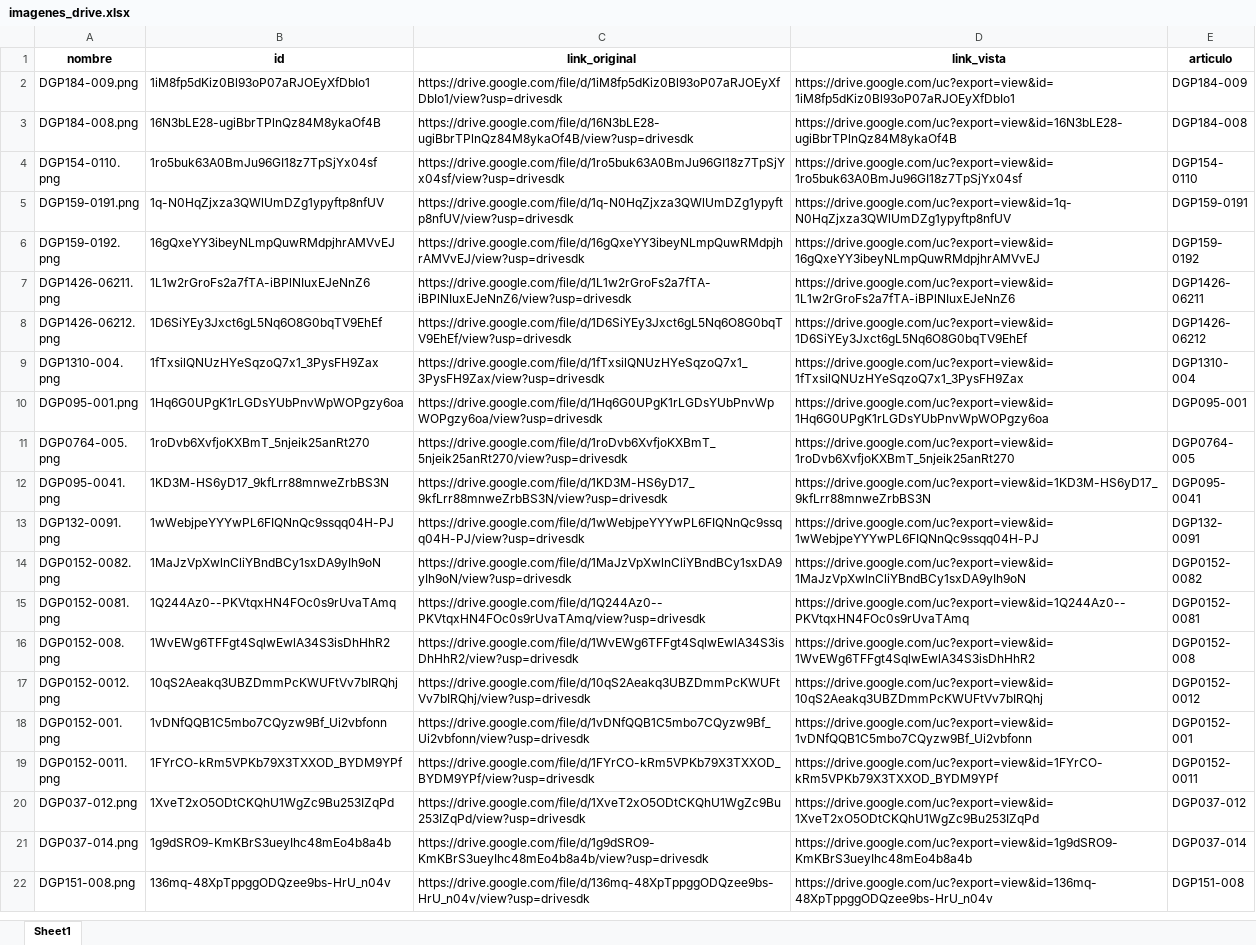
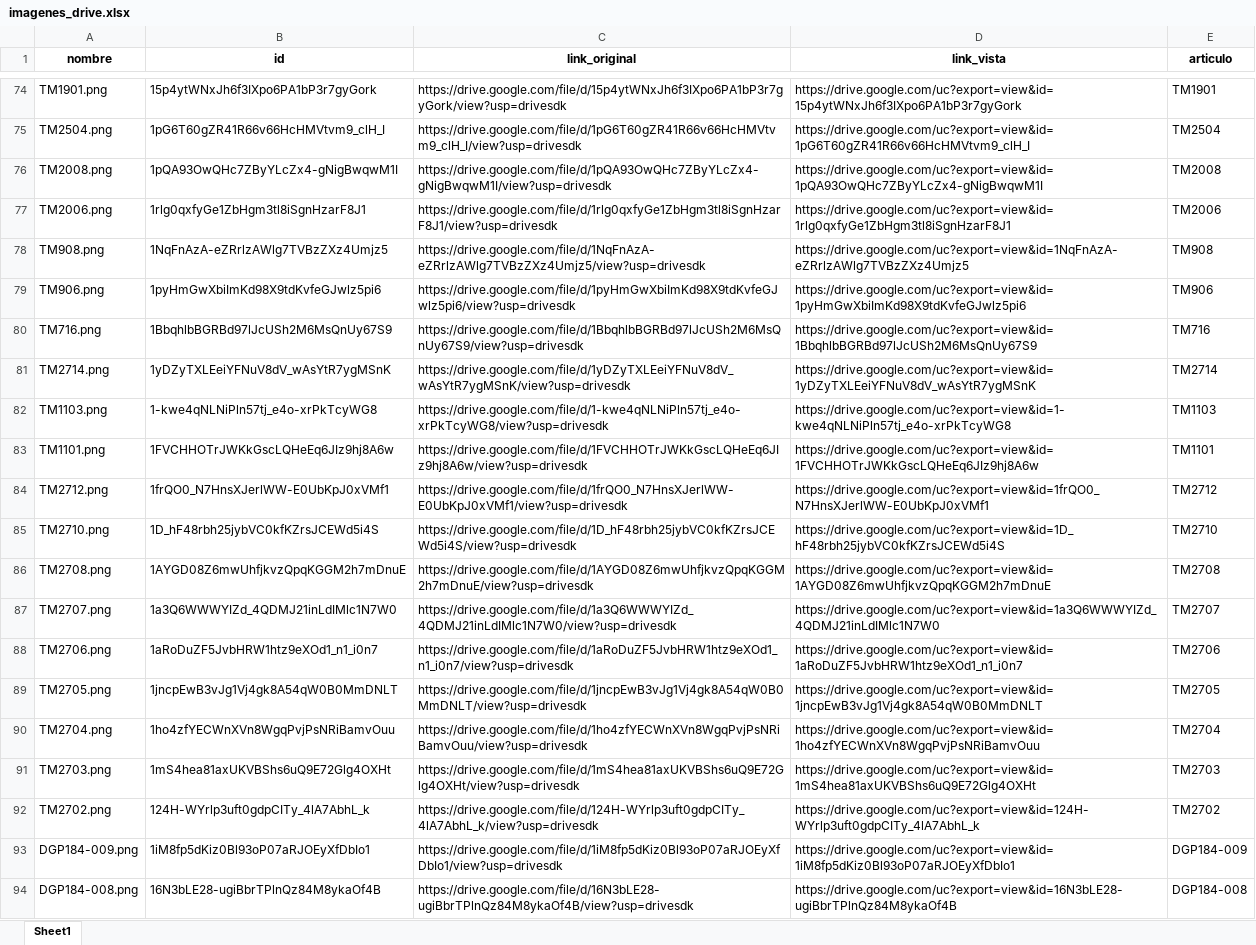
Before and after one commit to ferremax-cat/pinterest-f, an Excel workbook: imagenes_drive.xlsx, sheet Sheet1, drawn as a sheet; only a part is shown, gaps mark what is left out; the shorter side is filled out with more unchanged rows; values as stored, in another font and other column widths than the file's, no borders; the diff covers the shown part only; the diff names each change by its address in the sheet, - before the commit and + after, or states it on an @@ line.

Commit message:
actualice precios, subi imagenes de cod tor(tornillos)

```diff
--- a/imagenes_drive.xlsx (sheet Sheet1)
+++ b/imagenes_drive.xlsx (sheet Sheet1)
+row 74: TM1901.png | 15p4ytWNxJh6f3IXpo6PA1bP3r7gyGork | https://drive.google.com/file/d/15p4ytWNxJh6f3IXpo6PA1bP3r7gyGork/view?usp=drivesdk | https://drive.google.com/uc?export=view&id=15p4ytWNxJh6f3IXpo6PA1bP3r7gyGork | TM1901
+row 75: TM2504.png | 1pG6T60gZR41R66v66HcHMVtvm9_clH_I | https://drive.google.com/file/d/1pG6T60gZR41R66v66HcHMVtvm9_clH_I/view?usp=drivesdk | https://drive.google.com/uc?export=view&id=1pG6T60gZR41R66v66HcHMVtvm9_clH_I | TM2504
+row 76: TM2008.png | 1pQA93OwQHc7ZByYLcZx4-gNigBwqwM1I | https://drive.google.com/file/d/1pQA93OwQHc7ZByYLcZx4-gNigBwqwM1I/view?usp=drivesdk | https://drive.google.com/uc?export=view&id=1pQA93OwQHc7ZByYLcZx4-gNigBwqwM1I | TM2008
+row 77: TM2006.png | 1rlg0qxfyGe1ZbHgm3tl8iSgnHzarF8J1 | https://drive.google.com/file/d/1rlg0qxfyGe1ZbHgm3tl8iSgnHzarF8J1/view?usp=drivesdk | https://drive.google.com/uc?export=view&id=1rlg0qxfyGe1ZbHgm3tl8iSgnHzarF8J1 | TM2006
+row 78: TM908.png | 1NqFnAzA-eZRrlzAWlg7TVBzZXz4Umjz5 | https://drive.google.com/file/d/1NqFnAzA-eZRrlzAWlg7TVBzZXz4Umjz5/view?usp=drivesdk | https://drive.google.com/uc?export=view&id=1NqFnAzA-eZRrlzAWlg7TVBzZXz4Umjz5 | TM908
+row 79: TM906.png | 1pyHmGwXbiImKd98X9tdKvfeGJwlz5pi6 | https://drive.google.com/file/d/1pyHmGwXbiImKd98X9tdKvfeGJwlz5pi6/view?usp=drivesdk | https://drive.google.com/uc?export=view&id=1pyHmGwXbiImKd98X9tdKvfeGJwlz5pi6 | TM906
+row 80: TM716.png | 1BbqhlbBGRBd97lJcUSh2M6MsQnUy67S9 | https://drive.google.com/file/d/1BbqhlbBGRBd97lJcUSh2M6MsQnUy67S9/view?usp=drivesdk | https://drive.google.com/uc?export=view&id=1BbqhlbBGRBd97lJcUSh2M6MsQnUy67S9 | TM716
+row 81: TM2714.png | 1yDZyTXLEeiYFNuV8dV_wAsYtR7ygMSnK | https://drive.google.com/file/d/1yDZyTXLEeiYFNuV8dV_wAsYtR7ygMSnK/view?usp=drivesdk | https://drive.google.com/uc?export=view&id=1yDZyTXLEeiYFNuV8dV_wAsYtR7ygMSnK | TM2714
+row 82: TM1103.png | 1-kwe4qNLNiPln57tj_e4o-xrPkTcyWG8 | https://drive.google.com/file/d/1-kwe4qNLNiPln57tj_e4o-xrPkTcyWG8/view?usp=drivesdk | https://drive.google.com/uc?export=view&id=1-kwe4qNLNiPln57tj_e4o-xrPkTcyWG8 | TM1103
+row 83: TM1101.png | 1FVCHHOTrJWKkGscLQHeEq6JIz9hj8A6w | https://drive.google.com/file/d/1FVCHHOTrJWKkGscLQHeEq6JIz9hj8A6w/view?usp=drivesdk | https://drive.google.com/uc?export=view&id=1FVCHHOTrJWKkGscLQHeEq6JIz9hj8A6w | TM1101
+row 84: TM2712.png | 1frQO0_N7HnsXJerlWW-E0UbKpJ0xVMf1 | https://drive.google.com/file/d/1frQO0_N7HnsXJerlWW-E0UbKpJ0xVMf1/view?usp=drivesdk | https://drive.google.com/uc?export=view&id=1frQO0_N7HnsXJerlWW-E0UbKpJ0xVMf1 | TM2712
+row 85: TM2710.png | 1D_hF48rbh25jybVC0kfKZrsJCEWd5i4S | https://drive.google.com/file/d/1D_hF48rbh25jybVC0kfKZrsJCEWd5i4S/view?usp=drivesdk | https://drive.google.com/uc?export=view&id=1D_hF48rbh25jybVC0kfKZrsJCEWd5i4S | TM2710
+row 86: TM2708.png | 1AYGD08Z6mwUhfjkvzQpqKGGM2h7mDnuE | https://drive.google.com/file/d/1AYGD08Z6mwUhfjkvzQpqKGGM2h7mDnuE/view?usp=drivesdk | https://drive.google.com/uc?export=view&id=1AYGD08Z6mwUhfjkvzQpqKGGM2h7mDnuE | TM2708
+row 87: TM2707.png | 1a3Q6WWWYIZd_4QDMJ21inLdIMlc1N7W0 | https://drive.google.com/file/d/1a3Q6WWWYIZd_4QDMJ21inLdIMlc1N7W0/view?usp=drivesdk | https://drive.google.com/uc?export=view&id=1a3Q6WWWYIZd_4QDMJ21inLdIMlc1N7W0 | TM2707
+row 88: TM2706.png | 1aRoDuZF5JvbHRW1htz9eXOd1_n1_i0n7 | https://drive.google.com/file/d/1aRoDuZF5JvbHRW1htz9eXOd1_n1_i0n7/view?usp=drivesdk | https://drive.google.com/uc?export=view&id=1aRoDuZF5JvbHRW1htz9eXOd1_n1_i0n7 | TM2706
+row 89: TM2705.png | 1jncpEwB3vJg1Vj4gk8A54qW0B0MmDNLT | https://drive.google.com/file/d/1jncpEwB3vJg1Vj4gk8A54qW0B0MmDNLT/view?usp=drivesdk | https://drive.google.com/uc?export=view&id=1jncpEwB3vJg1Vj4gk8A54qW0B0MmDNLT | TM2705
+row 90: TM2704.png | 1ho4zfYECWnXVn8WgqPvjPsNRiBamvOuu | https://drive.google.com/file/d/1ho4zfYECWnXVn8WgqPvjPsNRiBamvOuu/view?usp=drivesdk | https://drive.google.com/uc?export=view&id=1ho4zfYECWnXVn8WgqPvjPsNRiBamvOuu | TM2704
+row 91: TM2703.png | 1mS4hea81axUKVBShs6uQ9E72Glg4OXHt | https://drive.google.com/file/d/1mS4hea81axUKVBShs6uQ9E72Glg4OXHt/view?usp=drivesdk | https://drive.google.com/uc?export=view&id=1mS4hea81axUKVBShs6uQ9E72Glg4OXHt | TM2703
+row 92: TM2702.png | 124H-WYrlp3uft0gdpCITy_4lA7AbhL_k | https://drive.google.com/file/d/124H-WYrlp3uft0gdpCITy_4lA7AbhL_k/view?usp=drivesdk | https://drive.google.com/uc?export=view&id=124H-WYrlp3uft0gdpCITy_4lA7AbhL_k | TM2702
```
Also changed, not shown: 103 added rows elsewhere in this sheet, excel/PRODUCTOS.xlsx, 9 other files.
